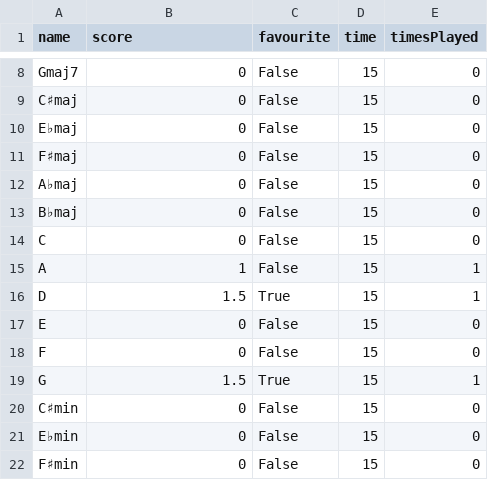
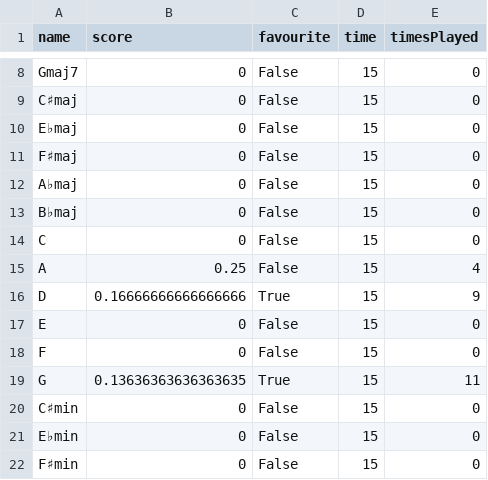
Before and after one commit to JJTB100/A-Level-NEA, a CSV file: Chordo/UserData.csv, drawn as a sheet; only a part is shown, gaps mark what is left out.

```diff
--- a/Chordo/UserData.csv
+++ b/Chordo/UserData.csv
@@ -14,7 +14,7 @@ B♭maj,0,False,15,0
 C,0,False,15,0
-A,1,False,15,1
-D,1.5,True,15,1
+A,0.25,False,15,4
+D,0.16666666666666666,True,15,9
 E,0,False,15,0
 F,0,False,15,0
-G,1.5,True,15,1
+G,0.13636363636363635,True,15,11
 C♯min,0,False,15,0
```
Also changed, not shown: 1 other file.
